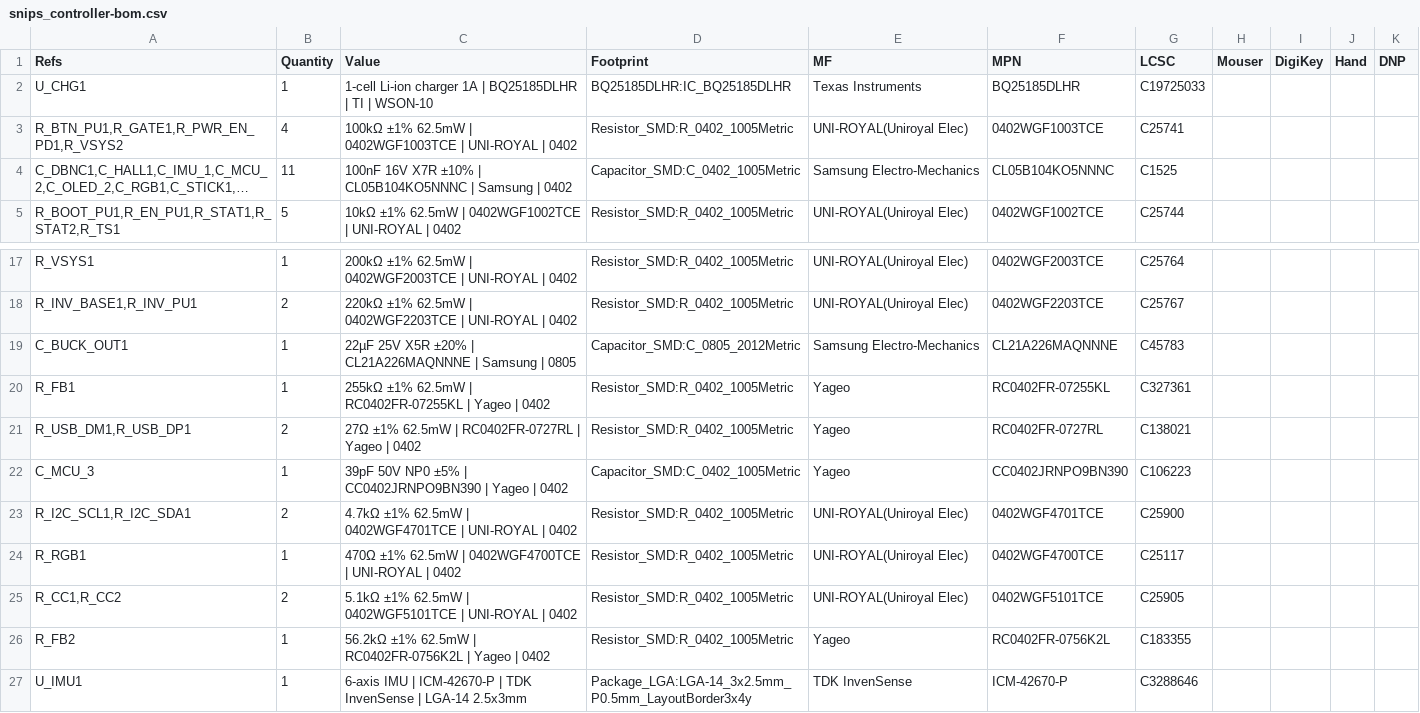
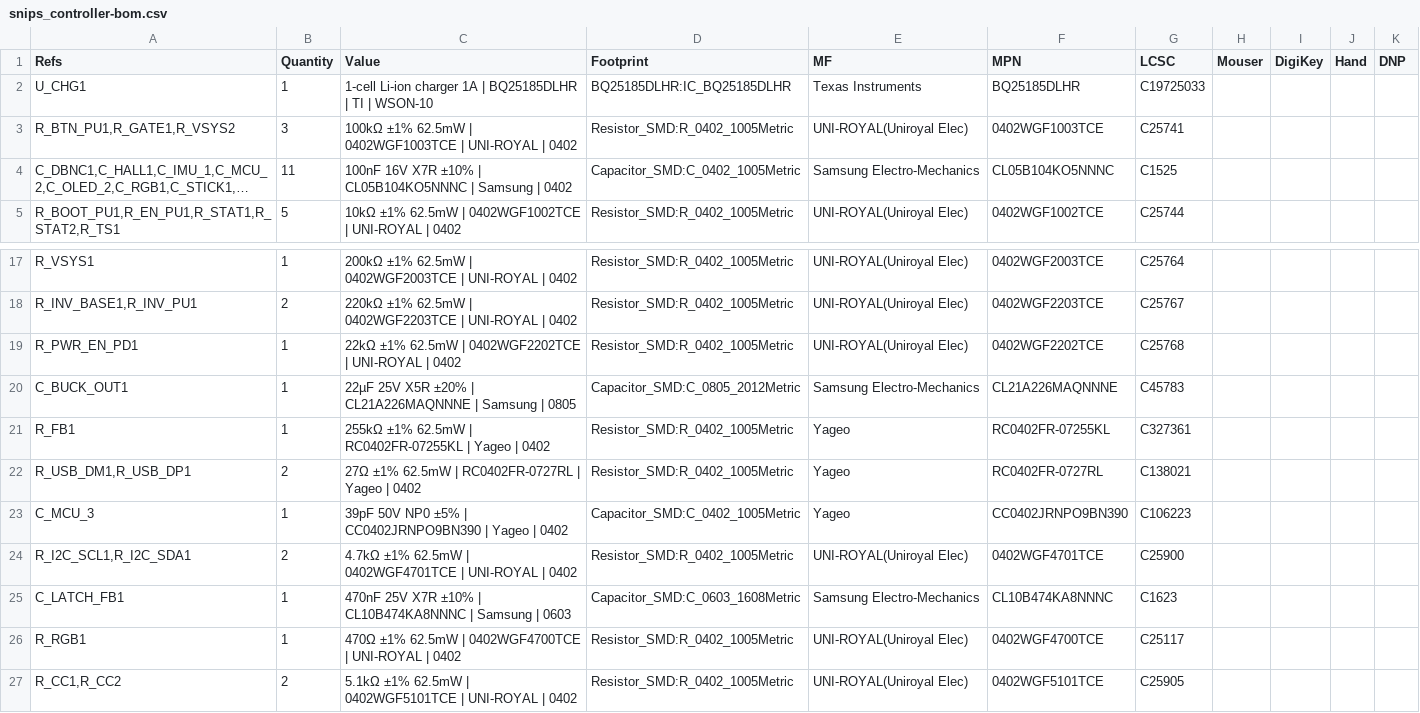
Before and after one commit to thePunderWoman/SnipsControllers, a CSV file: PCB/v2.x/production/bom/snips_controller-bom.csv, drawn as a sheet; only a part is shown, gaps mark what is left out; the shorter side is filled out with more unchanged rows; long unchanged cells end in …; the diff names each change by its address in the sheet, - before the commit and + after, or states it on an @@ line.

```diff
--- a/PCB/v2.x/production/bom/snips_controller-bom.csv
+++ b/PCB/v2.x/production/bom/snips_controller-bom.csv
-A3 (Refs): R_BTN_PU1,R_GATE1,R_PWR_EN_PD1,R_VSYS2
+A3 (Refs): R_BTN_PU1,R_GATE1,R_VSYS2
-B3 (Quantity): 4
+B3 (Quantity): 3
+row 19: R_PWR_EN_PD1 | 1 | 22kΩ ±1% 62.5mW | 0402WGF2202TCE | UNI-ROYAL | 0402 | Resistor_SMD:R_0402_1005Metric | UNI-ROYAL(Uniroyal Elec) | 0402WGF2202TCE | C25768
+row 25: C_LATCH_FB1 | 1 | 470nF 25V X7R ±10% | CL10B474KA8NNNC | Samsung | 0603 | Capacitor_SMD:C_0603_1608Metric | Samsung Electro-Mechanics | CL10B474KA8NNNC | C1623
```
Also changed, not shown: 28 other files.
